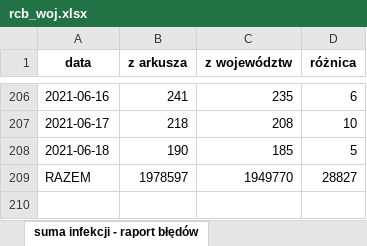
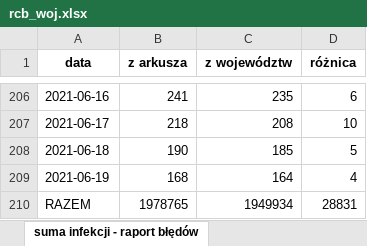
Before and after one commit to wieslawseweryn/wieslawseweryn.github.io, an Excel workbook: rcb_woj.xlsx, sheet suma infekcji - raport błędów, drawn as a sheet; only a part is shown, gaps mark what is left out; values as stored, in another font and other column widths than the file's, no borders; addresses are those after the commit; the diff names each change by its address in the sheet, - before the commit and + after, or states it on an @@ line.

Commit message:
2021-06-19 Dane MZ przypadki województwa (XLSX)

```diff
--- a/rcb_woj.xlsx (sheet suma infekcji - raport błędów)
+++ b/rcb_woj.xlsx (sheet suma infekcji - raport błędów)
+row 209: 2021-06-19 | 168 | 164 | 4
-B210 (z arkusza): 1978597
+B210 (z arkusza): 1978765
-C210 (z województw): 1949770
+C210 (z województw): 1949934
-D210 (różnica): 28827
+D210 (różnica): 28831
```
Also changed, not shown: sheet arkusz województw, sheet porównanie danych.
